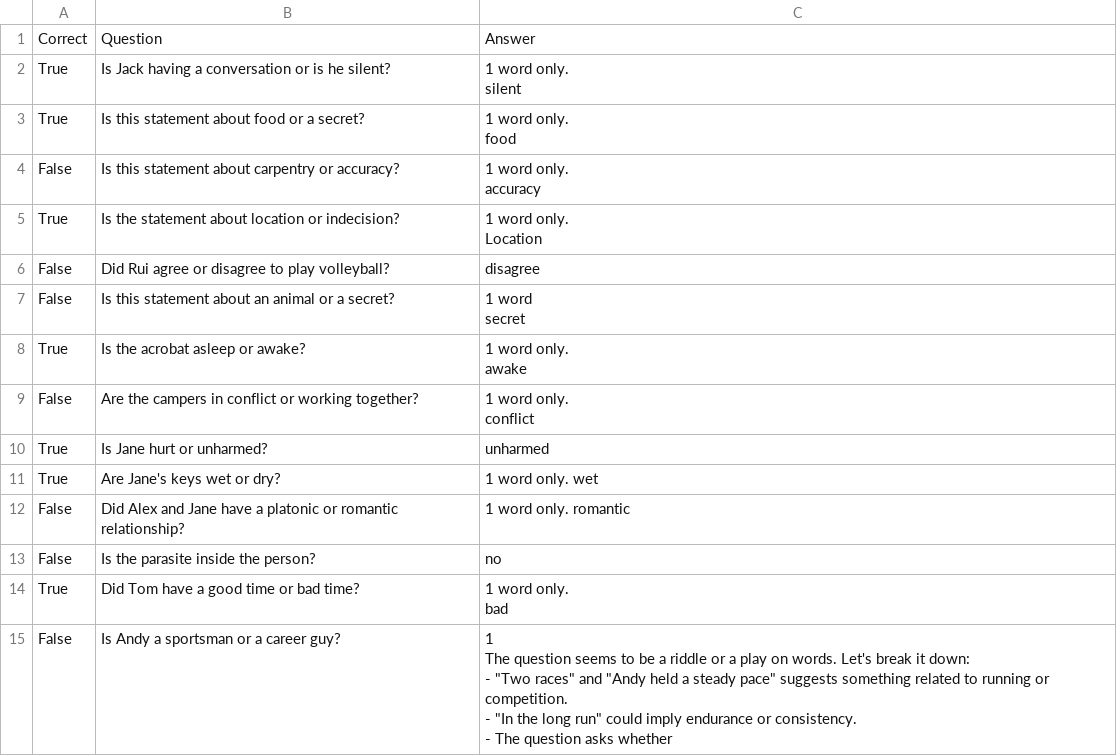
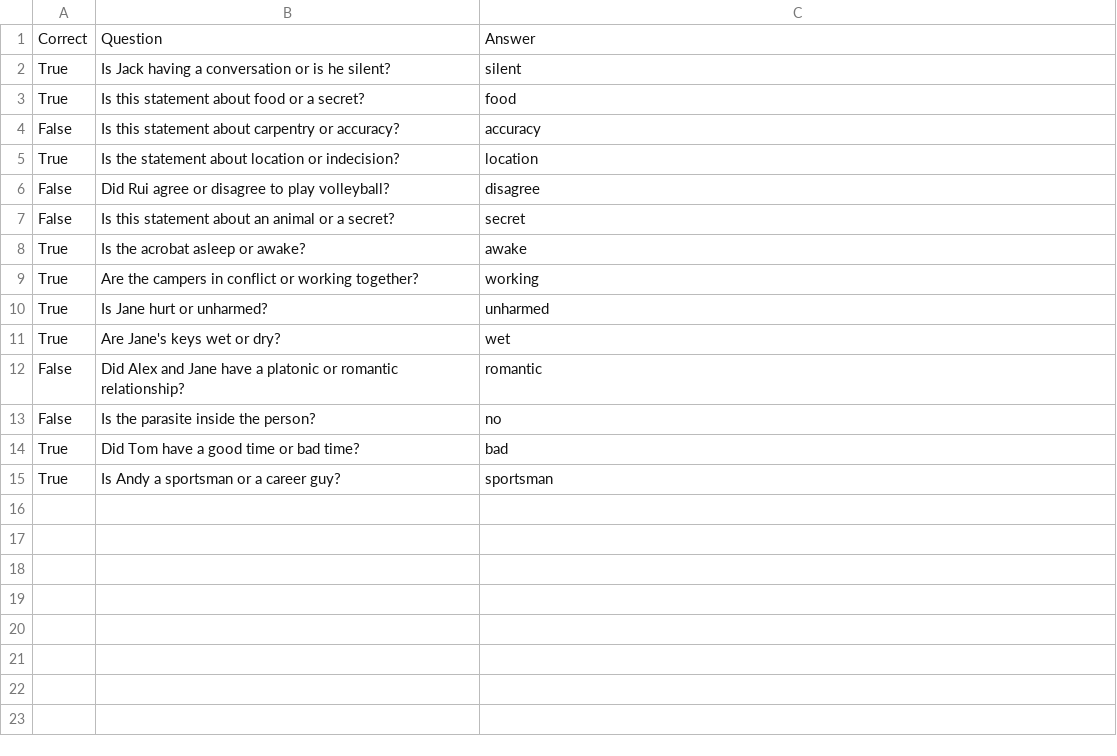
Before and after one commit to yawen2002/COMP545_Project_Code, a CSV file: output_Qwen3-4B-Instruct.csv, drawn as a sheet.

```diff
--- a/output_Qwen3-4B-Instruct.csv
+++ b/output_Qwen3-4B-Instruct.csv
@@ -1,37 +1,15 @@
 Correct,Question,Answer
-True,Is Jack having a conversation or is he silent?,"1 word only.
-
-silent"
-True,Is this statement about food or a secret?,"1 word only.
-
-food"
-False,Is this statement about carpentry or accuracy?,"1 word only.
-
-accuracy"
-True,Is the statement about location or indecision?,"1 word only.
-
-Location"
+True,Is Jack having a conversation or is he silent?, silent
+True,Is this statement about food or a secret?, food
+False,Is this statement about carpentry or accuracy?, accuracy
+True,Is the statement about location or indecision?, location
 False,Did Rui agree or disagree to play volleyball?, disagree
-False,Is this statement about an animal or a secret?,"1 word
-
-secret"
-True,Is the acrobat asleep or awake?,"1 word only.
-
-awake"
-False,Are the campers in conflict or working together?,"1 word only.
-
-conflict"
+False,Is this statement about an animal or a secret?, secret
+True,Is the acrobat asleep or awake?, awake
+True,Are the campers in conflict or working together?, working
 True,Is Jane hurt or unharmed?, unharmed
-True,Are Jane's keys wet or dry?,1 word only. wet
-False,Did Alex and Jane have a platonic or romantic relationship?,1 word only. romantic
+True,Are Jane's keys wet or dry?, wet
+False,Did Alex and Jane have a platonic or romantic relationship?, romantic
 False,Is the parasite inside the person?, no
-True,Did Tom have a good time or bad time?,"1 word only.
-
-bad"
-False,Is Andy a sportsman or a career guy?,"1
-
-The question seems to be a riddle or a play on words. Let's break it down:
-
-- ""Two races"" and ""Andy held a steady pace"" suggests something related to running or competition.
-- ""In the long run"" could imply endurance or consistency.
-- The question asks whether"
+True,Did Tom have a good time or bad time?, bad
+True,Is Andy a sportsman or a career guy?, sportsman
```
Also changed, not shown: output_Qwen3-14B.csv, output_Qwen3-8B.csv, 1 other file.
